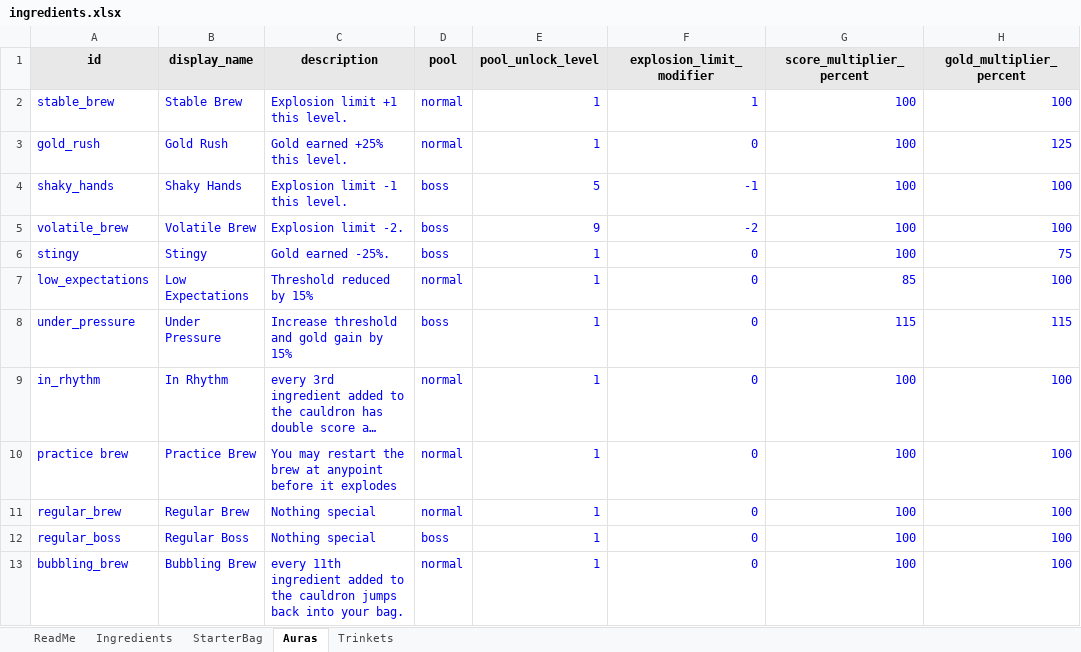
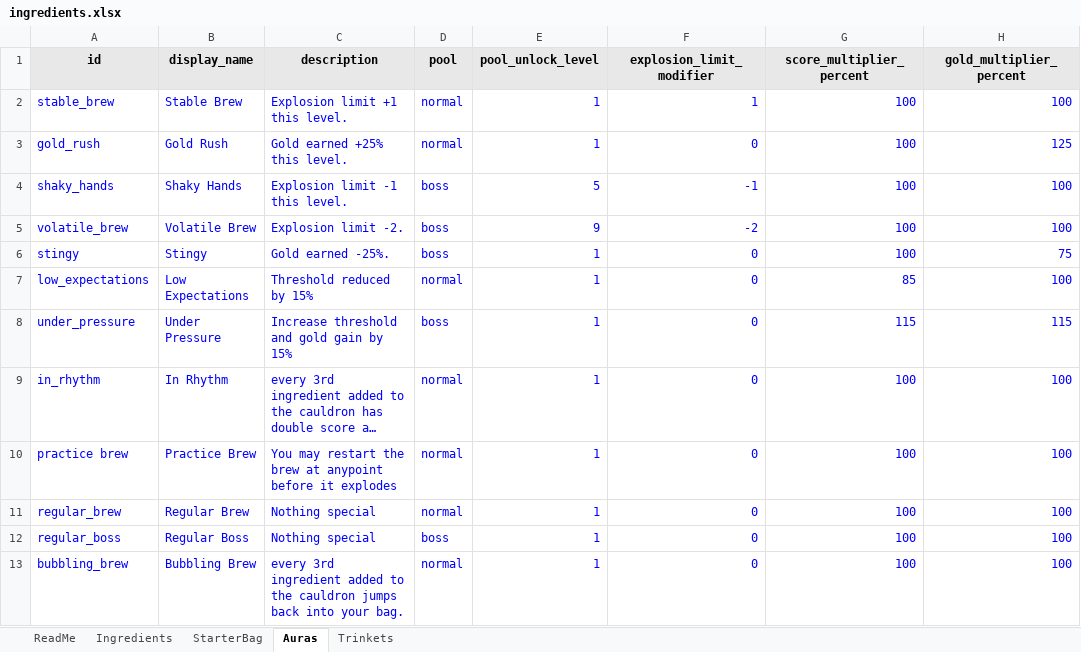
Before and after one commit to RidoutAlexander/alchemy-roguelite-godot, an Excel workbook: data/ingredients.xlsx, sheet Auras, drawn as a sheet; long unchanged cells end in …; values as stored, in another font and other column widths than the file's, no borders; the diff names each change by its address in the sheet, - before the commit and + after, or states it on an @@ line.

Commit message:
Add run prep screen before first brew and shop aura preview
Introduce a standalone run prep scene with bag, Ready button, and level 1 aura preview. Easy/Hard now flow through intro into prep; only Ready starts the first brew. Continue skips prep via SceneTransition. Gate unauthorized game scene entry and show next-level aura preview in the shop using the brew banner layout scaled to fit top UI.

```diff
--- a/data/ingredients.xlsx (sheet Auras)
+++ b/data/ingredients.xlsx (sheet Auras)
-C13 (description): every 11th ingredient added…
+C13 (description): every 3rd ingredient added…
```
Also changed, not shown: sheet Ingredients, sheet Trinkets, 27 other files.
